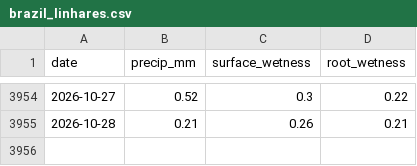
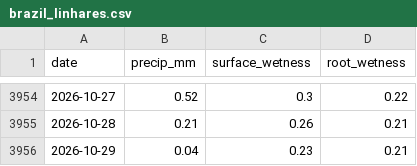
Before and after one commit to JunyiWu97/cross-asset-structure-monitor, a CSV file: data/climate/points/brazil_linhares.csv, drawn as a sheet; only a part is shown, gaps mark what is left out.

```diff
--- a/data/climate/points/brazil_linhares.csv
+++ b/data/climate/points/brazil_linhares.csv
@@ -3955 +3955,2 @@
 2026-10-28,0.21,0.26,0.21
+2026-10-29,0.04,0.23,0.21
```
Also changed, not shown: data/climate/points/brazil_patrocinio.csv, data/climate/points/brazil_varginha.csv, 28 other files.
